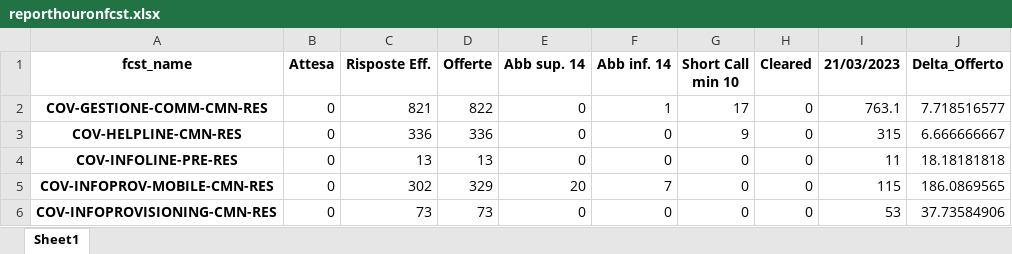
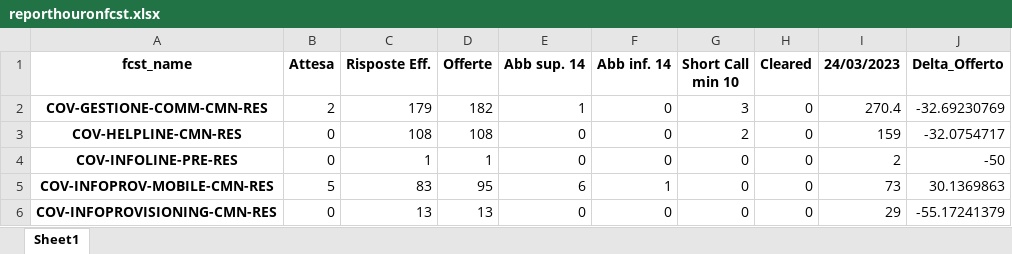
Before and after one commit to lukamath/Cruscotto, an Excel workbook: output/reporthouronfcst.xlsx, sheet Sheet1, drawn as a sheet; only a part is shown; values as stored, in another font and other column widths than the file's, no borders; the diff covers the shown part only; the diff names each change by its address in the sheet, - before the commit and + after, or states it on an @@ line.

```diff
--- a/output/reporthouronfcst.xlsx (sheet Sheet1)
+++ b/output/reporthouronfcst.xlsx (sheet Sheet1)
-I1: 21/03/2023
+I1: 24/03/2023
-B2 (Attesa): 0
+B2 (Attesa): 2
-C2 (Risposte Eff.): 821
+C2 (Risposte Eff.): 179
-D2 (Offerte): 822
+D2 (Offerte): 182
-E2 (Abb sup. 14): 0
+E2 (Abb sup. 14): 1
-F2 (Abb inf. 14): 1
+F2 (Abb inf. 14): 0
-G2 (Short Call min 10): 17
+G2 (Short Call min 10): 3
-I2 (24/03/2023): 763.1
+I2 (24/03/2023): 270.4
-J2 (Delta_Offerto): 7.718516577
+J2 (Delta_Offerto): -32.69230769
-C3 (Risposte Eff.): 336
+C3 (Risposte Eff.): 108
-D3 (Offerte): 336
+D3 (Offerte): 108
-G3 (Short Call min 10): 9
+G3 (Short Call min 10): 2
-I3 (24/03/2023): 315
+I3 (24/03/2023): 159
-J3 (Delta_Offerto): 6.666666667
+J3 (Delta_Offerto): -32.0754717
-C4 (Risposte Eff.): 13
+C4 (Risposte Eff.): 1
-D4 (Offerte): 13
+D4 (Offerte): 1
-I4 (24/03/2023): 11
+I4 (24/03/2023): 2
-J4 (Delta_Offerto): 18.18181818
+J4 (Delta_Offerto): -50
-B5 (Attesa): 0
+B5 (Attesa): 5
-C5 (Risposte Eff.): 302
+C5 (Risposte Eff.): 83
-D5 (Offerte): 329
+D5 (Offerte): 95
-E5 (Abb sup. 14): 20
+E5 (Abb sup. 14): 6
-F5 (Abb inf. 14): 7
+F5 (Abb inf. 14): 1
-I5 (24/03/2023): 115
+I5 (24/03/2023): 73
-J5 (Delta_Offerto): 186.0869565
+J5 (Delta_Offerto): 30.1369863
-C6 (Risposte Eff.): 73
+C6 (Risposte Eff.): 13
-D6 (Offerte): 73
+D6 (Offerte): 13
-I6 (24/03/2023): 53
+I6 (24/03/2023): 29
-J6 (Delta_Offerto): 37.73584906
+J6 (Delta_Offerto): -55.17241379
```
Also changed, not shown: 91 edited cells elsewhere in this sheet, data_source/code.xlsx, service/currentforecast.xlsx, 17 other files.
